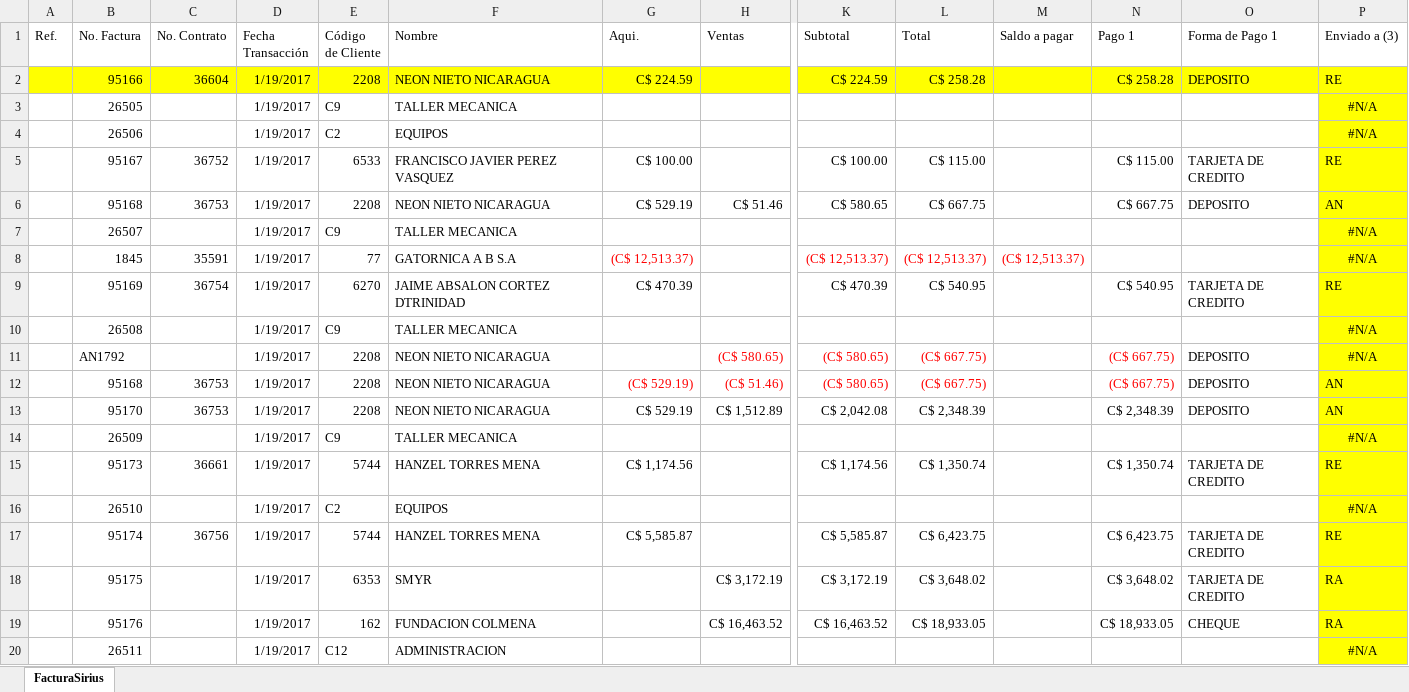
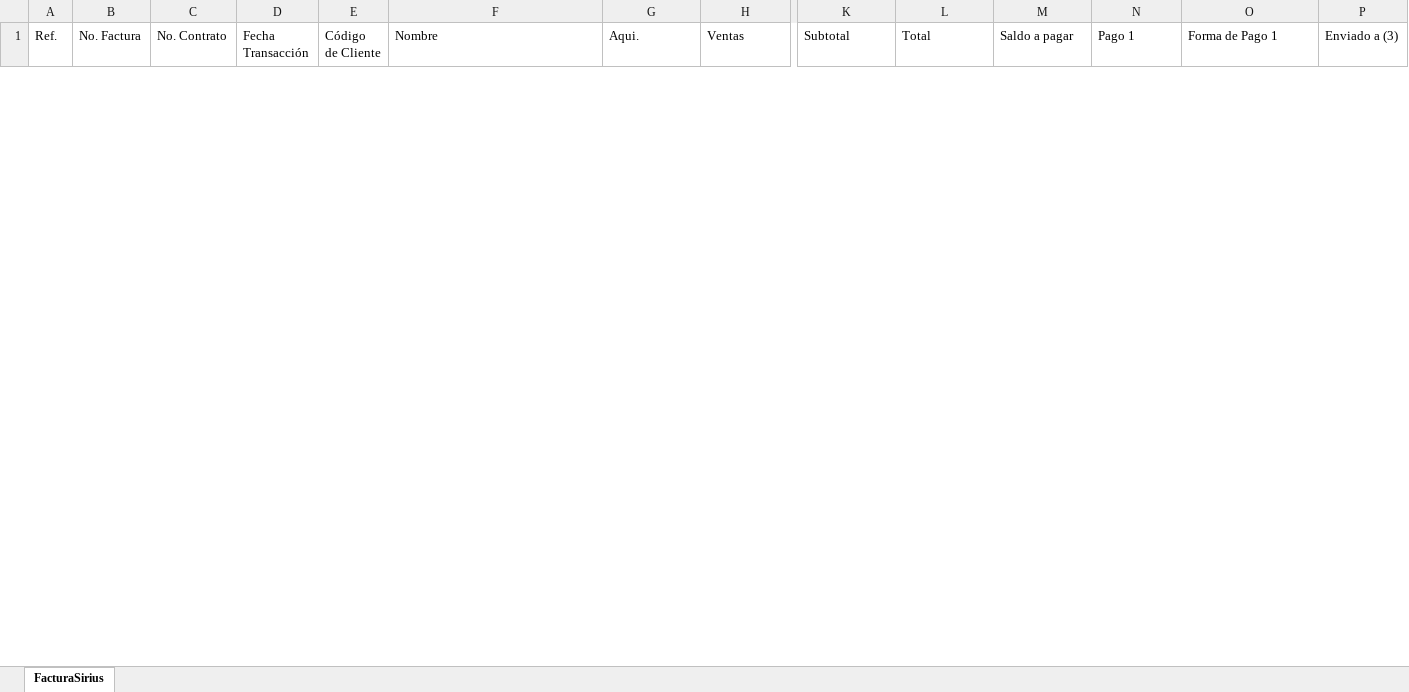
Before and after one commit to norwingc/rti, an Excel workbook: files/FacturaSirius.xlsx, sheet FacturaSirius, drawn as a sheet; only a part is shown, gaps mark what is left out; values as stored, in another font and other column widths than the file's, no borders; removed rows and columns are numbered as before the commit, all else as after; rows hold the shown columns only; the diff covers the shown part only; the diff names each change by its address in the sheet, - before the commit and + after, or states it on an @@ line.

Commit message:
Factura debe / haber / fin

```diff
--- a/files/FacturaSirius.xlsx (sheet FacturaSirius)
+++ b/files/FacturaSirius.xlsx (sheet FacturaSirius)
-row 2:  | 95166 | 36604 | 1/19/2017 | 2208 | NEON NIETO NICARAGUA | C$ 224.59 |  | C$ 224.59 | C$ 258.28 |  | C$ 258.28 | DEPOSITO | RE
-row 3:  | 26505 |  | 1/19/2017 | C9 | TALLER MECANICA |  |  |  |  |  |  |  | #N/A
-row 4:  | 26506 |  | 1/19/2017 | C2 | EQUIPOS |  |  |  |  |  |  |  | #N/A
-row 5:  | 95167 | 36752 | 1/19/2017 | 6533 | FRANCISCO JAVIER PEREZ VASQUEZ | C$ 100.00 |  | C$ 100.00 | C$ 115.00 |  | C$ 115.00 | TARJETA DE CREDITO | RE
-row 6:  | 95168 | 36753 | 1/19/2017 | 2208 | NEON NIETO NICARAGUA | C$ 529.19 | C$ 51.46 | C$ 580.65 | C$ 667.75 |  | C$ 667.75 | DEPOSITO | AN
-row 7:  | 26507 |  | 1/19/2017 | C9 | TALLER MECANICA |  |  |  |  |  |  |  | #N/A
-row 8:  | 1845 | 35591 | 1/19/2017 | 77 | GATORNICA A B S.A | (C$ 12,513.37) |  | (C$ 12,513.37) | (C$ 12,513.37) | (C$ 12,513.37) |  |  | #N/A
-row 9:  | 95169 | 36754 | 1/19/2017 | 6270 | JAIME ABSALON CORTEZ DTRINIDAD | C$ 470.39 |  | C$ 470.39 | C$ 540.95 |  | C$ 540.95 | TARJETA DE CREDITO | RE
-row 10:  | 26508 |  | 1/19/2017 | C9 | TALLER MECANICA |  |  |  |  |  |  |  | #N/A
-row 11:  | AN1792 |  | 1/19/2017 | 2208 | NEON NIETO NICARAGUA |  | (C$ 580.65) | (C$ 580.65) | (C$ 667.75) |  | (C$ 667.75) | DEPOSITO | #N/A
-row 12:  | 95168 | 36753 | 1/19/2017 | 2208 | NEON NIETO NICARAGUA | (C$ 529.19) | (C$ 51.46) | (C$ 580.65) | (C$ 667.75) |  | (C$ 667.75) | DEPOSITO | AN
-row 13:  | 95170 | 36753 | 1/19/2017 | 2208 | NEON NIETO NICARAGUA | C$ 529.19 | C$ 1,512.89 | C$ 2,042.08 | C$ 2,348.39 |  | C$ 2,348.39 | DEPOSITO | AN
-row 14:  | 26509 |  | 1/19/2017 | C9 | TALLER MECANICA |  |  |  |  |  |  |  | #N/A
-row 15:  | 95173 | 36661 | 1/19/2017 | 5744 | HANZEL TORRES MENA | C$ 1,174.56 |  | C$ 1,174.56 | C$ 1,350.74 |  | C$ 1,350.74 | TARJETA DE CREDITO | RE
-row 16:  | 26510 |  | 1/19/2017 | C2 | EQUIPOS |  |  |  |  |  |  |  | #N/A
-row 17:  | 95174 | 36756 | 1/19/2017 | 5744 | HANZEL TORRES MENA | C$ 5,585.87 |  | C$ 5,585.87 | C$ 6,423.75 |  | C$ 6,423.75 | TARJETA DE CREDITO | RE
-row 18:  | 95175 |  | 1/19/2017 | 6353 | SMYR |  | C$ 3,172.19 | C$ 3,172.19 | C$ 3,648.02 |  | C$ 3,648.02 | TARJETA DE CREDITO | RA
-row 19:  | 95176 |  | 1/19/2017 | 162 | FUNDACION COLMENA |  | C$ 16,463.52 | C$ 16,463.52 | C$ 18,933.05 |  | C$ 18,933.05 | CHEQUE | RA
-row 20:  | 26511 |  | 1/19/2017 | C12 | ADMINISTRACION |  |  |  |  |  |  |  | #N/A
```
Also changed, not shown: 50 added rows and 98 removed rows elsewhere in this sheet.
